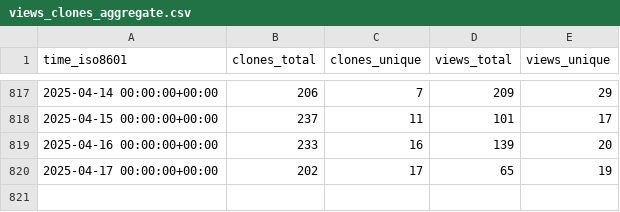
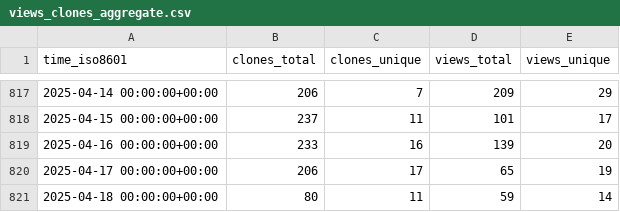
Before and after one commit to TouK/nussknacker-repo-stats, a CSV file: touk/nussknacker/ghrs-data/views_clones_aggregate.csv, drawn as a sheet; only a part is shown, gaps mark what is left out.

```diff
--- a/touk/nussknacker/ghrs-data/views_clones_aggregate.csv
+++ b/touk/nussknacker/ghrs-data/views_clones_aggregate.csv
@@ -819,2 +819,3 @@ time_iso8601,clones_total,clones_unique,views_total,views_unique
 2025-04-16 00:00:00+00:00,233,16,139,20
-2025-04-17 00:00:00+00:00,202,17,65,19
+2025-04-17 00:00:00+00:00,206,17,65,19
+2025-04-18 00:00:00+00:00,80,11,59,14
```
Also changed, not shown: 1 other file.
